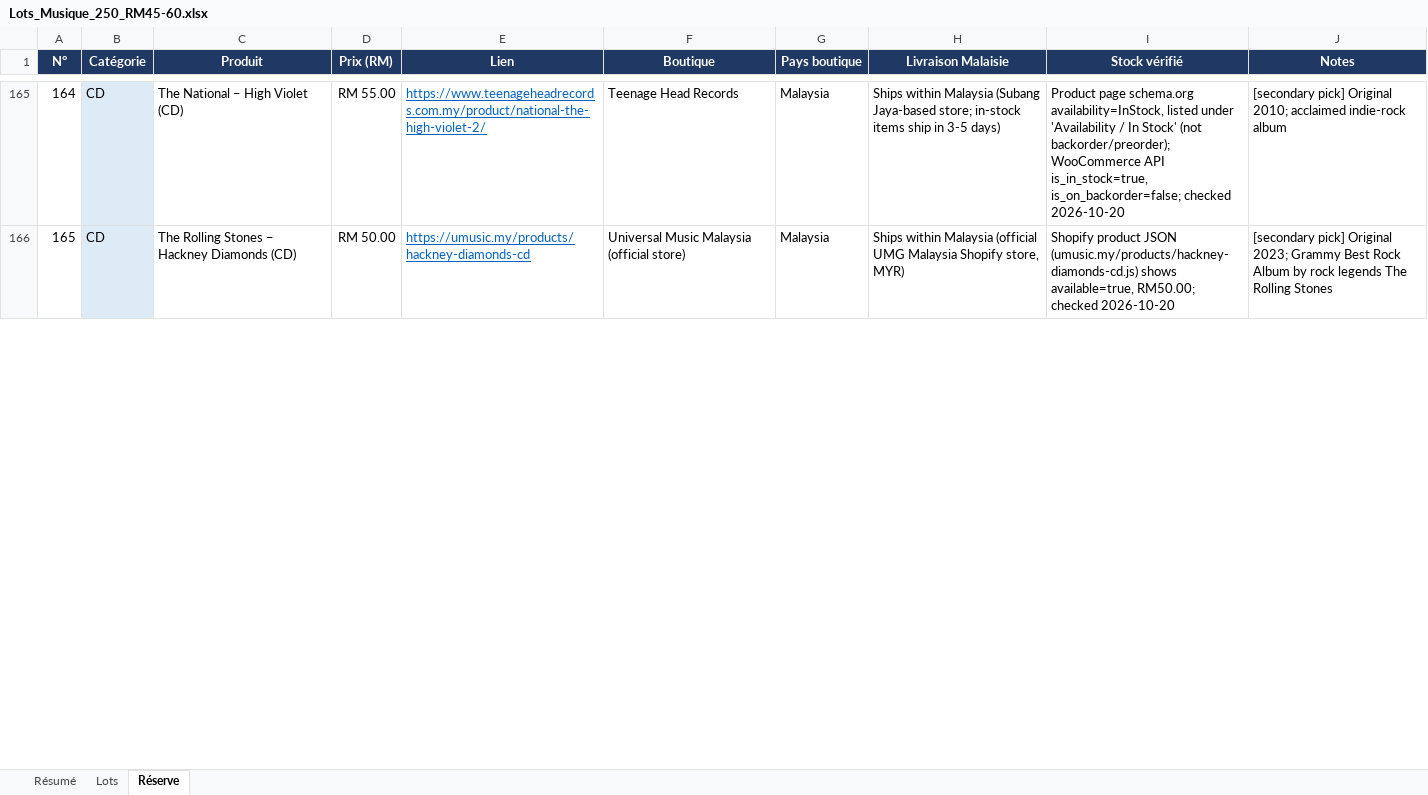
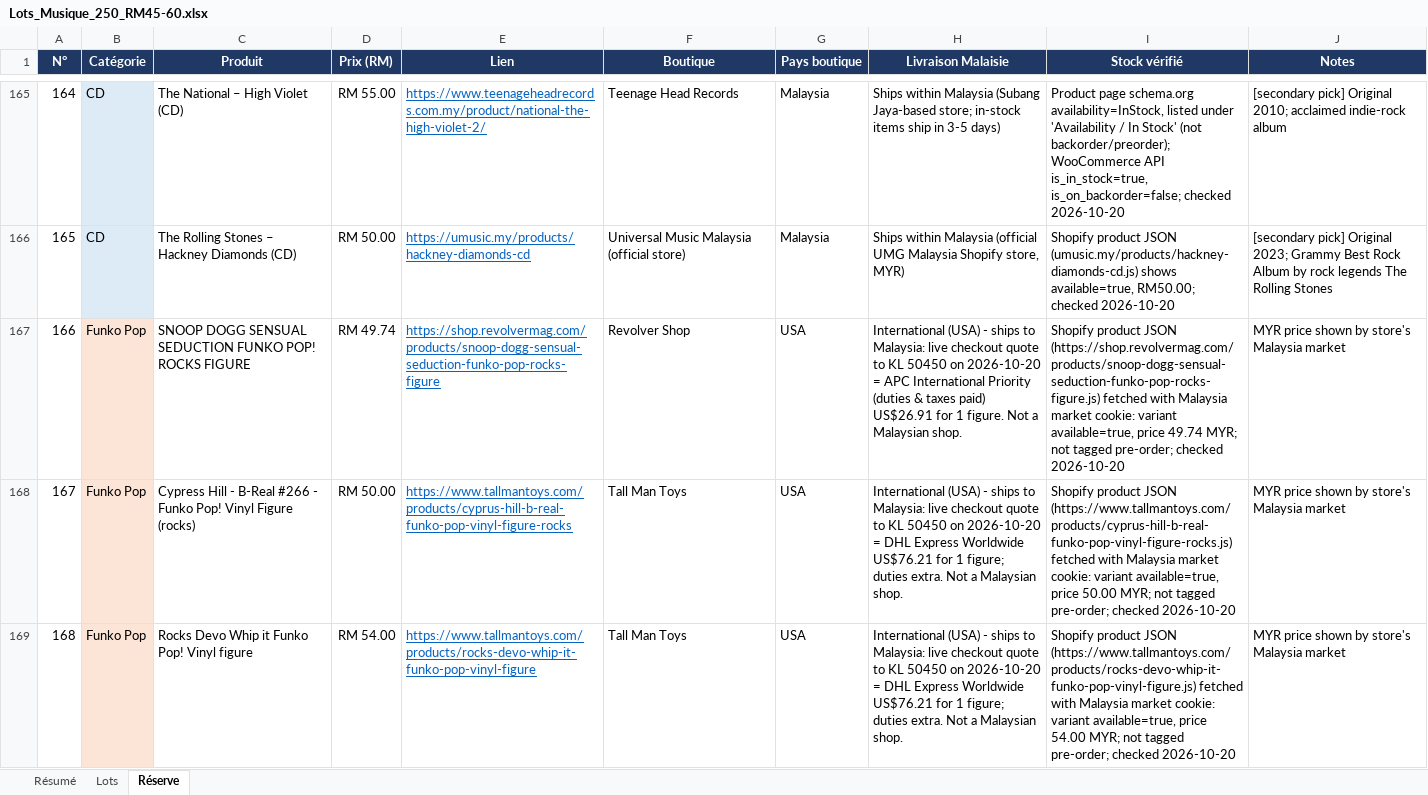
Before and after one commit to nael-create/listcollektr, an Excel workbook: Lots_Musique_250_RM45-60.xlsx, sheet Réserve, drawn as a sheet; only a part is shown, gaps mark what is left out; values as stored, in another font and other column widths than the file's, no borders; table styles not drawn; the diff covers the shown part only; the diff names each change by its address in the sheet, - before the commit and + after, or states it on an @@ line.

```diff
--- a/Lots_Musique_250_RM45-60.xlsx (sheet Réserve)
+++ b/Lots_Musique_250_RM45-60.xlsx (sheet Réserve)
+row 167: 166 | Funko Pop | SNOOP DOGG SENSUAL SEDUCTION FUNKO POP! ROCKS FIGURE | RM 49.74 | https://shop.revolvermag.com/products/snoop-dogg-sensual-seduction-funko-pop-rocks-figure | Revolver Shop | USA | International (USA) - ships to Malaysia: live checkout quote to KL 50450 on 2026-10-20 = APC International Priority (duties & taxes paid) US$26.91 for 1 figure. Not a Malaysian shop. | Shopify product JSON (https://shop.revolvermag.com/products/snoop-dogg-sensual-seduction-funko-pop-rocks-figure.js) fetched with Malaysia market cookie: variant available=true, price 49.74 MYR; not tagged pre-order; checked 2026-10-20 | MYR price shown by store's Malaysia market
+row 168: 167 | Funko Pop | Cypress Hill - B-Real #266 - Funko Pop! Vinyl Figure (rocks) | RM 50.00 | https://www.tallmantoys.com/products/cyprus-hill-b-real-funko-pop-vinyl-figure-rocks | Tall Man Toys | USA | International (USA) - ships to Malaysia: live checkout quote to KL 50450 on 2026-10-20 = DHL Express Worldwide US$76.21 for 1 figure; duties extra. Not a Malaysian shop. | Shopify product JSON (https://www.tallmantoys.com/products/cyprus-hill-b-real-funko-pop-vinyl-figure-rocks.js) fetched with Malaysia market cookie: variant available=true, price 50.00 MYR; not tagged pre-order; checked 2026-10-20 | MYR price shown by store's Malaysia market
+row 169: 168 | Funko Pop | Rocks Devo Whip it Funko Pop! Vinyl figure | RM 54.00 | https://www.tallmantoys.com/products/rocks-devo-whip-it-funko-pop-vinyl-figure | Tall Man Toys | USA | International (USA) - ships to Malaysia: live checkout quote to KL 50450 on 2026-10-20 = DHL Express Worldwide US$76.21 for 1 figure; duties extra. Not a Malaysian shop. | Shopify product JSON (https://www.tallmantoys.com/products/rocks-devo-whip-it-funko-pop-vinyl-figure.js) fetched with Malaysia market cookie: variant available=true, price 54.00 MYR; not tagged pre-order; checked 2026-10-20 | MYR price shown by store's Malaysia market
```
Also changed, not shown: 1 added row and row numbers in column A elsewhere in this sheet, sheet Lots, sheet Résumé, formulas that keep their value, 4 other files.
